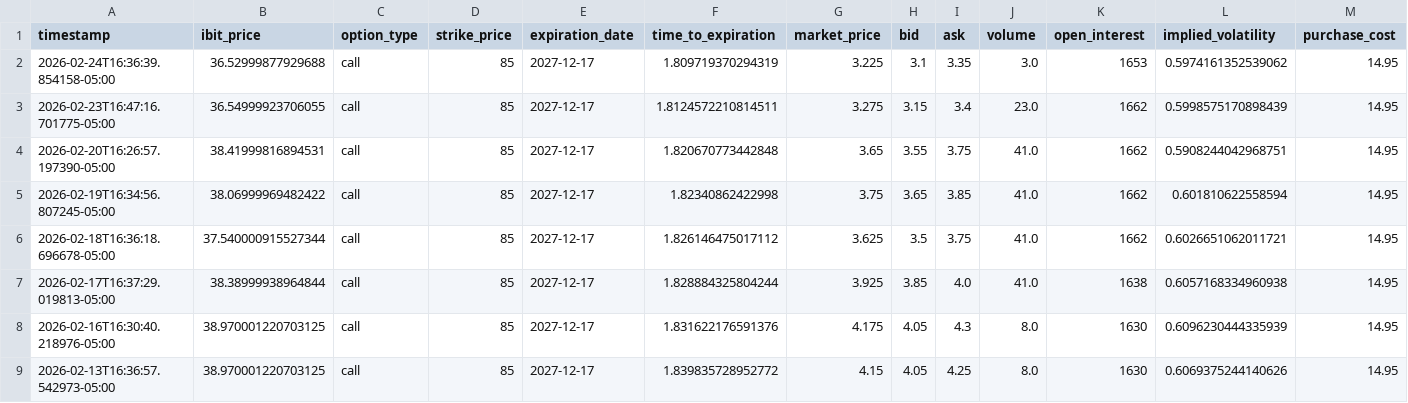
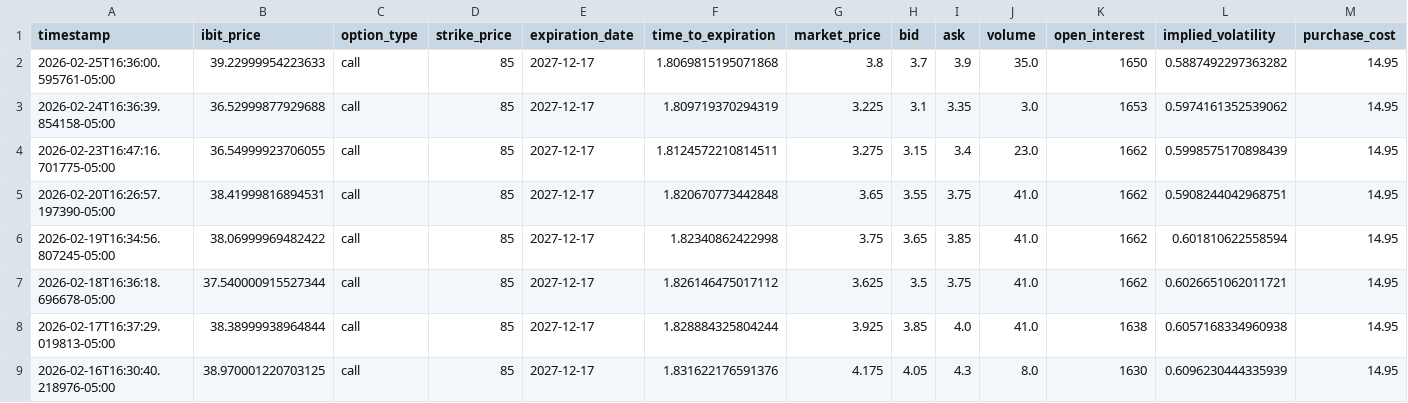
Before and after one commit to analytics-01/analytics-01.github.io, a CSV file: docs/projects/IBIT_Call_Monitor/data/ibit_calls.csv, drawn as a sheet; only a part is shown; the shorter side is filled out with more unchanged rows; rows hold the shown columns only; the diff names each change by its address in the sheet, - before the commit and + after, or states it on an @@ line.

```diff
--- a/docs/projects/IBIT_Call_Monitor/data/ibit_calls.csv
+++ b/docs/projects/IBIT_Call_Monitor/data/ibit_calls.csv
+row 2: 2026-02-25T16:36:00.595761-05:00 | 39.22999954223633 | call | 85 | 2027-12-17 | 1.8069815195071868 | 3.8 | 3.7 | 3.9 | 35.0 | 1650 | 0.5887492297363282 | 14.95
```
Also changed, not shown: projects/IBIT_Call_Monitor/data/ibit_calls.csv.
